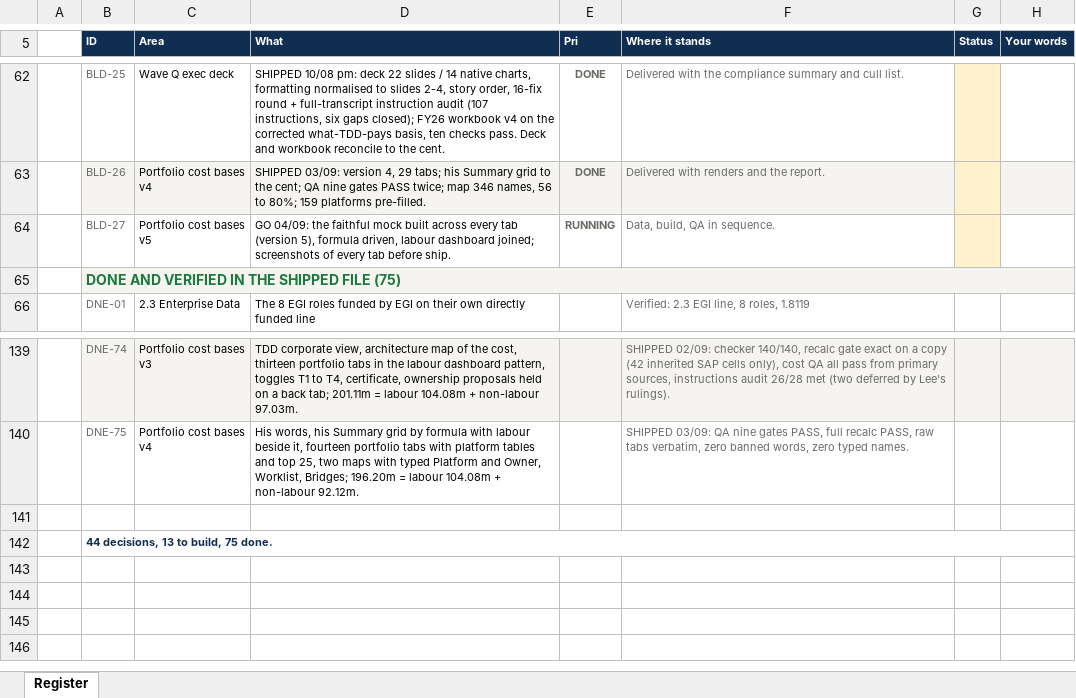
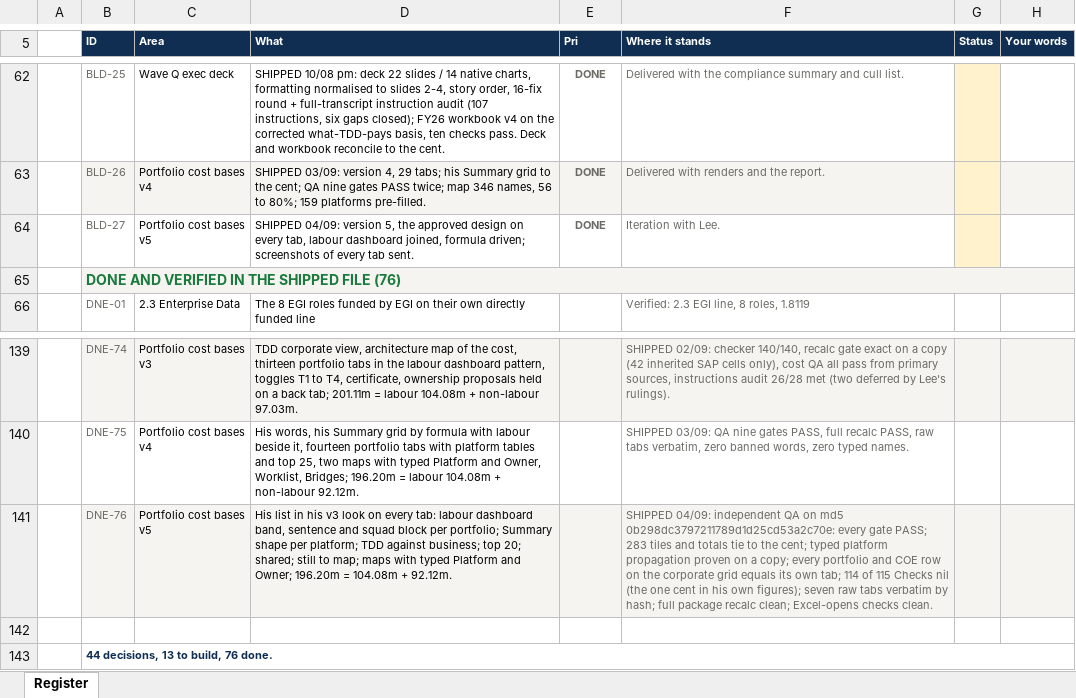
Before and after one commit to leewainescott-debug/anthropic-claude-code, an Excel workbook: docs/TDD_Model_Register.xlsx, sheet Register, drawn as a sheet; only a part is shown, gaps mark what is left out; values as stored, in another font and other column widths than the file's, no borders; addresses are those after the commit; the diff names each change by its address in the sheet, - before the commit and + after, or states it on an @@ line.

```diff
--- a/docs/TDD_Model_Register.xlsx (sheet Register)
+++ b/docs/TDD_Model_Register.xlsx (sheet Register)
-D64 (What): GO 04/09: the faithful mock built across every tab (version 5), formula driven, labour dashboard joined; screenshots of every tab before ship.
+D64 (What): SHIPPED 04/09: version 5, the approved design on every tab, labour dashboard joined, formula driven; screenshots of every tab sent.
-E64 (Pri): RUNNING
+E64 (Pri): DONE
-F64 (Where it stands): Data, build, QA in sequence.
+F64 (Where it stands): Iteration with Lee.
-B65 (ID): DONE AND VERIFIED IN THE SHIPPED FILE (75)
+B65 (ID): DONE AND VERIFIED IN THE SHIPPED FILE (76)
+row 141:  | DNE-76 | Portfolio cost bases v5 | His list in his v3 look on every tab: labour dashboard band, sentence and squad block per portfolio; Summary shape per platform; TDD against business; top 20; shared; still to map; maps with typed Platform and Owner; 196.20m = 104.08m + 92.12m. |  | SHIPPED 04/09: independent QA on md5 0b298dc3797211789d1d25cd53a2c70e: every gate PASS; 283 tiles and totals tie to the cent; typed platform propagation proven on a copy; every portfolio and COE row on the corporate grid equals its own tab; 114 of 115 Checks nil (the one cent in his own figures); seven raw tabs verbatim by hash; full package recalc clean; Excel-opens checks clean.
-B143 (ID): 44 decisions, 13 to build, 75 done.
+B143 (ID): 44 decisions, 13 to build, 76 done.
```
Also changed, not shown: 4 other files.
